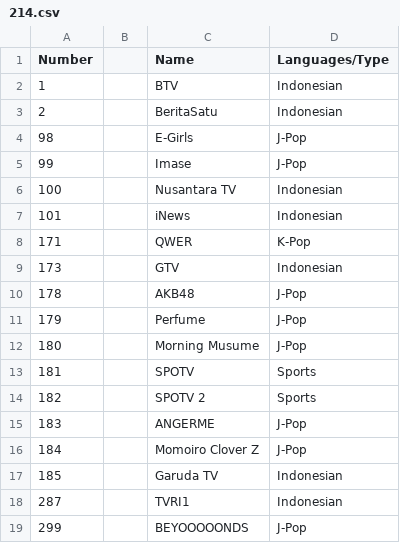
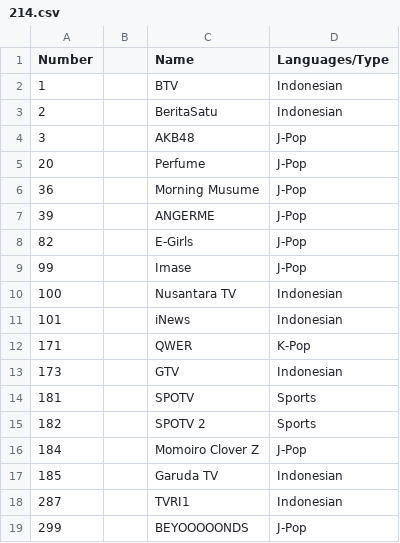
Before and after one commit to TG635-alt126xA/ExtendedMaster113, a CSV file: 214.csv, drawn as a sheet.

Commit message:
Update 214.csv

```diff
--- a/214.csv
+++ b/214.csv
@@ -3,3 +3,7 @@ Number,,Name,Languages/Type
 2,,BeritaSatu,Indonesian
-98,,E-Girls,J-Pop
+3,,AKB48,J-Pop
+20,,Perfume,J-Pop
+36,,Morning Musume,J-Pop
+39,,ANGERME,J-Pop
+82,,E-Girls,J-Pop
 99,,Imase,J-Pop
@@ -9,8 +13,4 @@ Number,,Name,Languages/Type
 173,,GTV,Indonesian
-178,,AKB48,J-Pop
-179,,Perfume,J-Pop
-180,,Morning Musume,J-Pop
 181,,SPOTV,Sports
 182,,SPOTV 2,Sports
-183,,ANGERME,J-Pop
 184,,Momoiro Clover Z,J-Pop
```
